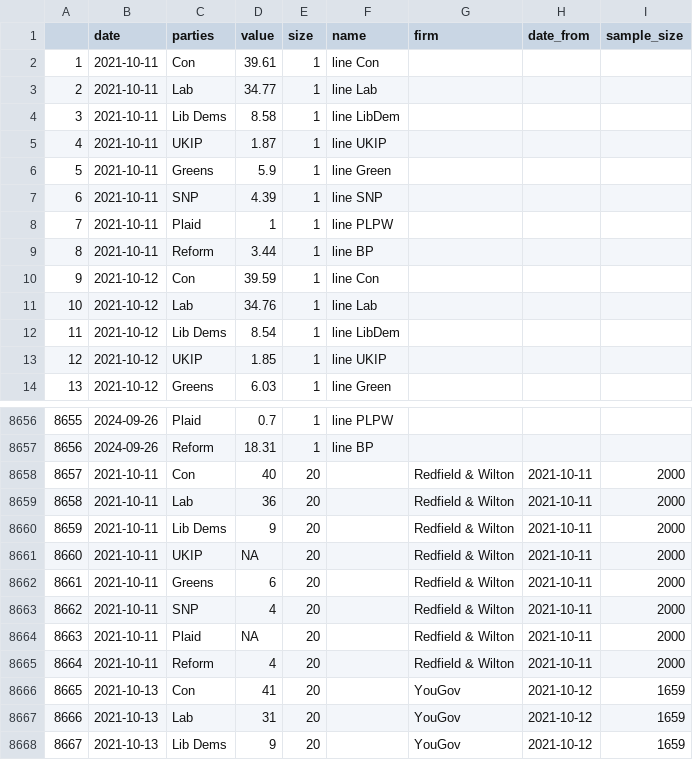
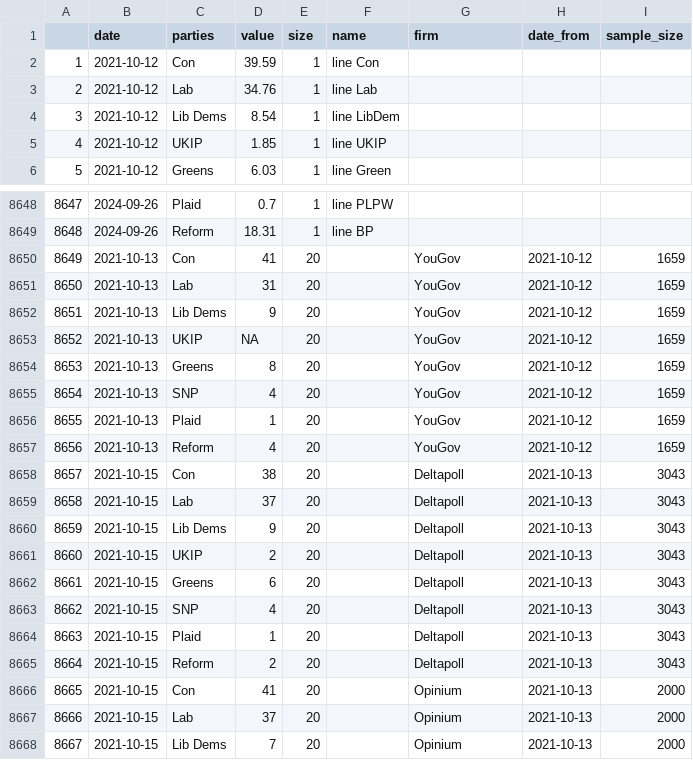
Before and after one commit to vfillis/automated-polling, a CSV file: data/last3Y_polling.csv, drawn as a sheet; only a part is shown, gaps mark what is left out; the shorter side is filled out with more unchanged rows; removed rows and columns are numbered as before the commit, all else as after; the diff names each change by its address in the sheet, - before the commit and + after, or states it on an @@ line.

```diff
--- a/data/last3Y_polling.csv
+++ b/data/last3Y_polling.csv
-row 2: 1 | 2021-10-11 | Con | 39.61 | 1 | line Con
-row 3: 2 | 2021-10-11 | Lab | 34.77 | 1 | line Lab
-row 4: 3 | 2021-10-11 | Lib Dems | 8.58 | 1 | line LibDem
-row 5: 4 | 2021-10-11 | UKIP | 1.87 | 1 | line UKIP
-row 6: 5 | 2021-10-11 | Greens | 5.9 | 1 | line Green
-row 7: 6 | 2021-10-11 | SNP | 4.39 | 1 | line SNP
-row 8: 7 | 2021-10-11 | Plaid | 1 | 1 | line PLPW
-row 9: 8 | 2021-10-11 | Reform | 3.44 | 1 | line BP
@@ column A renumbered from row 2 down @@
-row 8658: 8657 | 2021-10-11 | Con | 40 | 20 |  | Redfield & Wilton | 2021-10-11 | 2000
-row 8659: 8658 | 2021-10-11 | Lab | 36 | 20 |  | Redfield & Wilton | 2021-10-11 | 2000
-row 8660: 8659 | 2021-10-11 | Lib Dems | 9 | 20 |  | Redfield & Wilton | 2021-10-11 | 2000
-row 8661: 8660 | 2021-10-11 | UKIP | NA | 20 |  | Redfield & Wilton | 2021-10-11 | 2000
-row 8662: 8661 | 2021-10-11 | Greens | 6 | 20 |  | Redfield & Wilton | 2021-10-11 | 2000
-row 8663: 8662 | 2021-10-11 | SNP | 4 | 20 |  | Redfield & Wilton | 2021-10-11 | 2000
-row 8664: 8663 | 2021-10-11 | Plaid | NA | 20 |  | Redfield & Wilton | 2021-10-11 | 2000
-row 8665: 8664 | 2021-10-11 | Reform | 4 | 20 |  | Redfield & Wilton | 2021-10-11 | 2000
```
Also changed, not shown: data/538-generic-ballot-scatter.csv, data/538-president-polling.csv, 1 other file.
